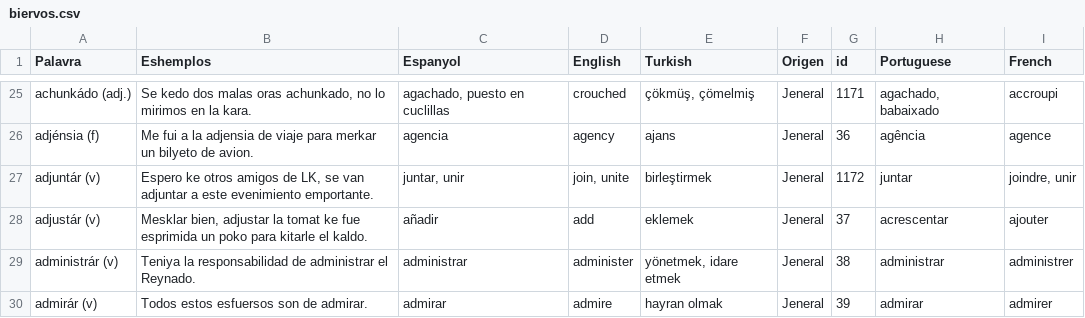
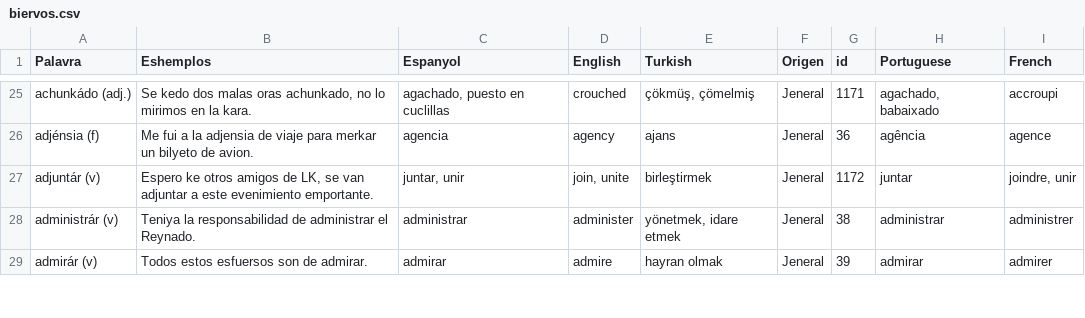
Before and after one commit to kantoniko/ladino-diksionaryo-data, a CSV file: biervos.csv, drawn as a sheet; only a part is shown, gaps mark what is left out.

```diff
--- a/biervos.csv
+++ b/biervos.csv
@@ -29,3 +29,2 @@ adjénsia (f),Me fui a la adjensia de viaje para merkar un bilyeto de avion.,age
 adjuntár (v),"Espero ke otros amigos de LK, se van adjuntar a este evenimiento emportante.","juntar, unir","join, unite",birleştirmek,Jeneral,1172,juntar,"joindre, unir"
-adjustár (v),"Mesklar bien, adjustar la tomat ke fue esprimida un poko para kitarle el kaldo.",añadir,add,eklemek,Jeneral,37,acrescentar,ajouter
 administrár (v),Teniya la responsabilidad de administrar el Reynado.,administrar,administer,"yönetmek, idare etmek",Jeneral,38,administrar,administrer
```
Also changed, not shown: 1 other file.
